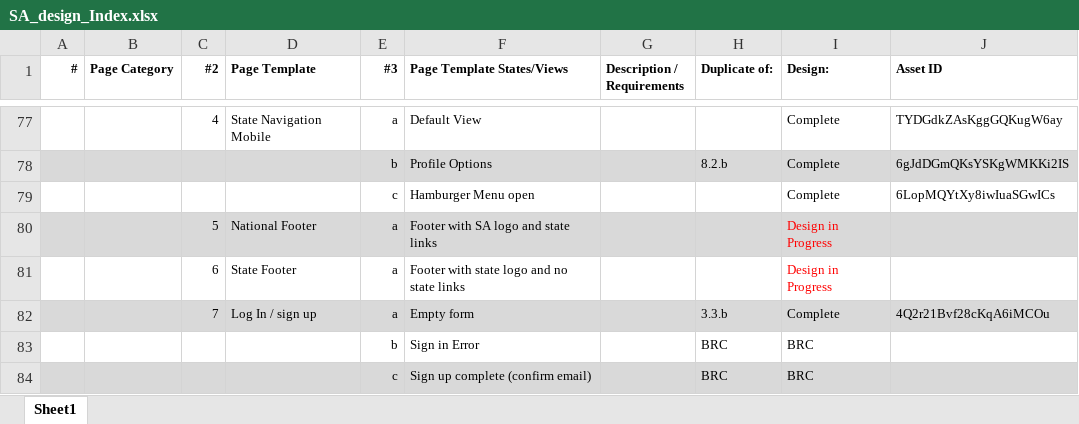
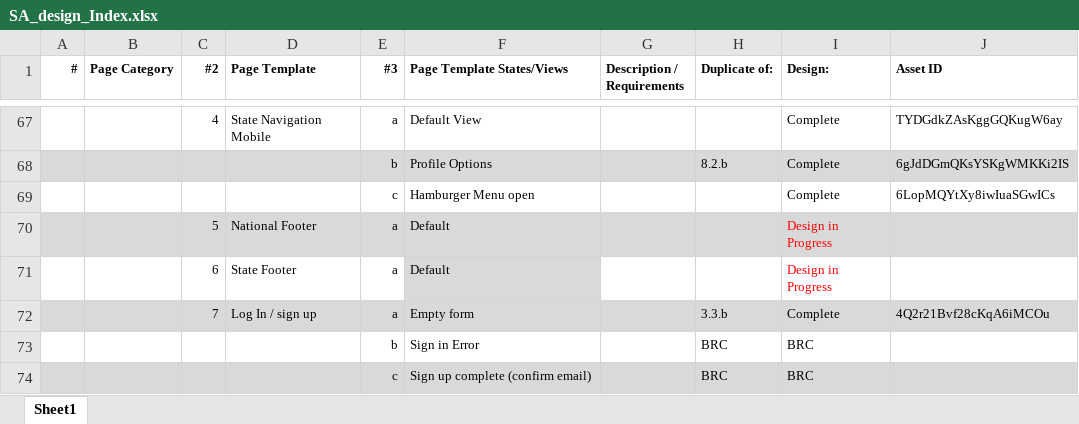
Before and after one commit to mrprkr/Articular, an Excel workbook: src/files/SA_design_Index.xlsx, sheet Sheet1, drawn as a sheet; only a part is shown, gaps mark what is left out; values as stored, in another font and other column widths than the file's, no borders; addresses are those after the commit; the diff covers the shown part only; the diff names each change by its address in the sheet, - before the commit and + after, or states it on an @@ line.

```diff
--- a/src/files/SA_design_Index.xlsx (sheet Sheet1)
+++ b/src/files/SA_design_Index.xlsx (sheet Sheet1)
-F70 (Page Template States/Views): Footer with SA logo and state links
+F70 (Page Template States/Views): Default
-F71 (Page Template States/Views): Footer with state logo and no state links
+F71 (Page Template States/Views): Default
-F71 fill: none
+F71 fill: #D9D9D9
```
Also changed, not shown: 3 added rows, 3 removed rows, 7 moved rows, 2 edited cells and cell formats elsewhere in this sheet, 4 other files.
